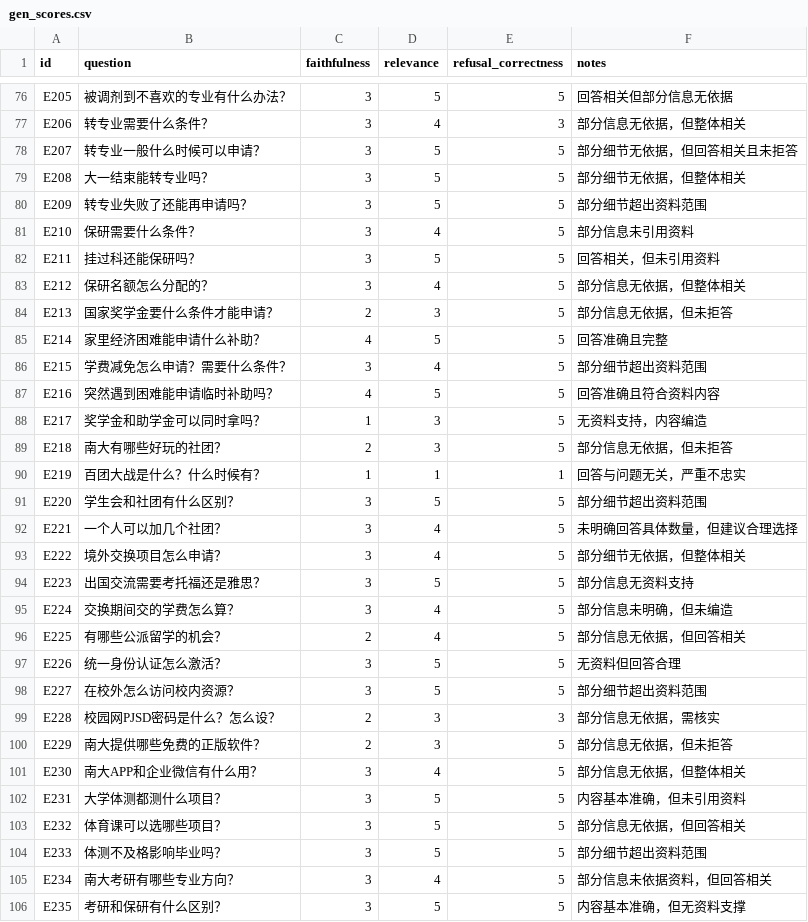
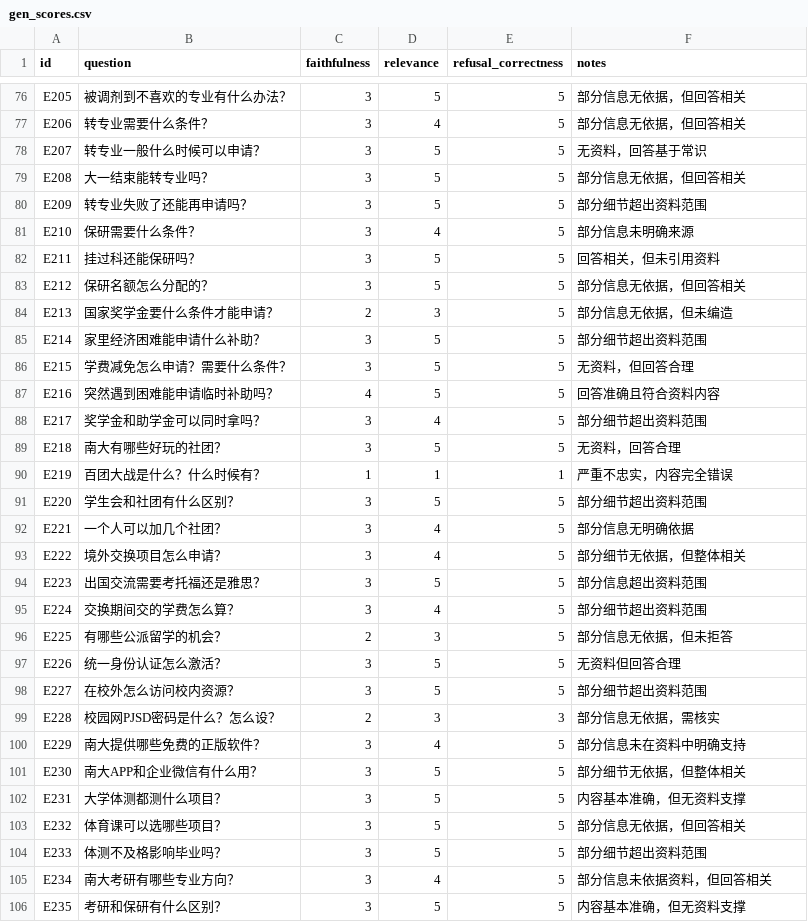
Before and after one commit to Mr-tree013/nju-rule-rag, a CSV file: data/eval/gen_scores.csv, drawn as a sheet; only a part is shown, gaps mark what is left out; the diff covers the shown part only; the diff names each change by its address in the sheet, - before the commit and + after, or states it on an @@ line.

```diff
--- a/data/eval/gen_scores.csv
+++ b/data/eval/gen_scores.csv
-F76 (notes): 回答相关但部分信息无依据
+F76 (notes): 部分信息无依据，但回答相关
-E77 (refusal_correctness): 3
+E77 (refusal_correctness): 5
-F77 (notes): 部分信息无依据，但整体相关
+F77 (notes): 部分信息无依据，但回答相关
-F78 (notes): 部分细节无依据，但回答相关且未拒答
+F78 (notes): 无资料，回答基于常识
-F79 (notes): 部分细节无依据，但整体相关
+F79 (notes): 部分信息无依据，但回答相关
-F81 (notes): 部分信息未引用资料
+F81 (notes): 部分信息未明确来源
-D83 (relevance): 4
+D83 (relevance): 5
-F83 (notes): 部分信息无依据，但整体相关
+F83 (notes): 部分信息无依据，但回答相关
-F84 (notes): 部分信息无依据，但未拒答
+F84 (notes): 部分信息无依据，但未编造
-C85 (faithfulness): 4
+C85 (faithfulness): 3
-F85 (notes): 回答准确且完整
+F85 (notes): 部分细节超出资料范围
-D86 (relevance): 4
+D86 (relevance): 5
-F86 (notes): 部分细节超出资料范围
+F86 (notes): 无资料，但回答合理
-C88 (faithfulness): 1
+C88 (faithfulness): 3
-D88 (relevance): 3
+D88 (relevance): 4
-F88 (notes): 无资料支持，内容编造
+F88 (notes): 部分细节超出资料范围
-C89 (faithfulness): 2
+C89 (faithfulness): 3
-D89 (relevance): 3
+D89 (relevance): 5
-F89 (notes): 部分信息无依据，但未拒答
+F89 (notes): 无资料，回答合理
-F90 (notes): 回答与问题无关，严重不忠实
+F90 (notes): 严重不忠实，内容完全错误
-F92 (notes): 未明确回答具体数量，但建议合理选择
+F92 (notes): 部分信息无明确依据
-F94 (notes): 部分信息无资料支持
+F94 (notes): 部分信息超出资料范围
-F95 (notes): 部分信息未明确，但未编造
+F95 (notes): 部分细节超出资料范围
-D96 (relevance): 4
+D96 (relevance): 3
-F96 (notes): 部分信息无依据，但回答相关
+F96 (notes): 部分信息无依据，但未拒答
-C100 (faithfulness): 2
+C100 (faithfulness): 3
-D100 (relevance): 3
+D100 (relevance): 4
-F100 (notes): 部分信息无依据，但未拒答
+F100 (notes): 部分信息未在资料中明确支持
-D101 (relevance): 4
+D101 (relevance): 5
-F101 (notes): 部分信息无依据，但整体相关
+F101 (notes): 部分细节无依据，但整体相关
-F102 (notes): 内容基本准确，但未引用资料
+F102 (notes): 内容基本准确，但无资料支撑
```
Also changed, not shown: 114 edited cells elsewhere in this file, data/eval/results.csv, 14 other files.
